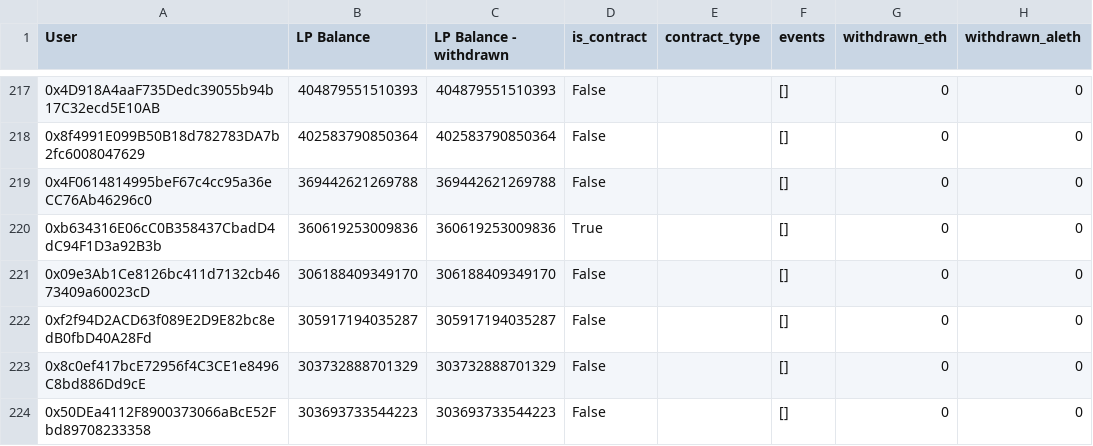
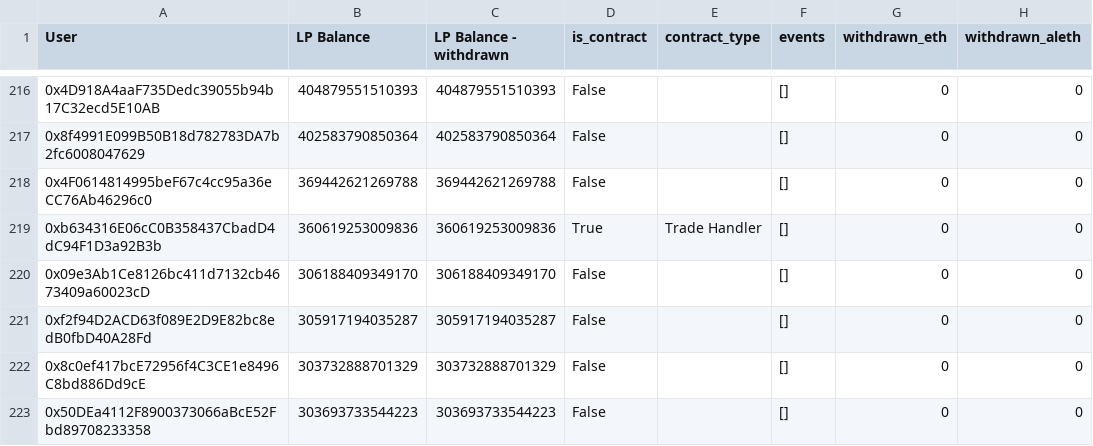
Before and after one commit to curvefi/curve-snapshot, a CSV file: data/aleth_overall.csv, drawn as a sheet; only a part is shown, gaps mark what is left out; addresses are those after the commit; the diff covers the shown part only; the diff names each change by its address in the sheet, - before the commit and + after, or states it on an @@ line.

```diff
--- a/data/aleth_overall.csv
+++ b/data/aleth_overall.csv
-E219 (contract_type): (empty)
+E219 (contract_type): Trade Handler
```
Also changed, not shown: 2 added rows, 5 removed rows and 14 edited cells elsewhere in this file, 6 other files.
